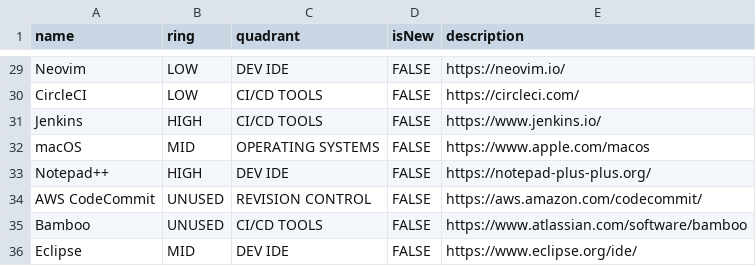
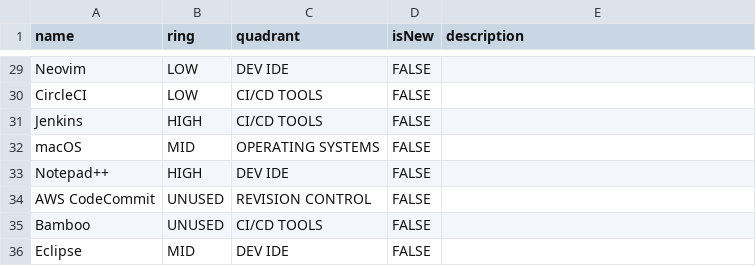
Before and after one commit to chrisccoy/tech-radar, a CSV file: scripts/radar-cicd-thoughtworks.csv, drawn as a sheet; only a part is shown, gaps mark what is left out; the diff covers the shown part only; the diff names each change by its address in the sheet, - before the commit and + after, or states it on an @@ line.

```diff
--- a/scripts/radar-cicd-thoughtworks.csv
+++ b/scripts/radar-cicd-thoughtworks.csv
-E29 (description): https://neovim.io/
+E29 (description): (empty)
-E30 (description): https://circleci.com/
+E30 (description): (empty)
-E31 (description): https://www.jenkins.io/
+E31 (description): (empty)
-E32 (description): https://www.apple.com/macos
+E32 (description): (empty)
-E33 (description): https://notepad-plus-plus.org/
+E33 (description): (empty)
-E34 (description): https://aws.amazon.com/codecommit/
+E34 (description): (empty)
-E35 (description): https://www.atlassian.com/software/bamboo
+E35 (description): (empty)
-E36 (description): https://www.eclipse.org/ide/
+E36 (description): (empty)
```
Also changed, not shown: 27 edited cells elsewhere in this file.
